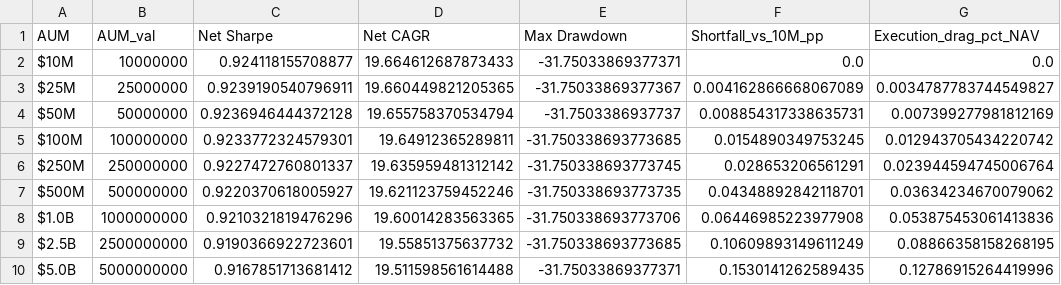
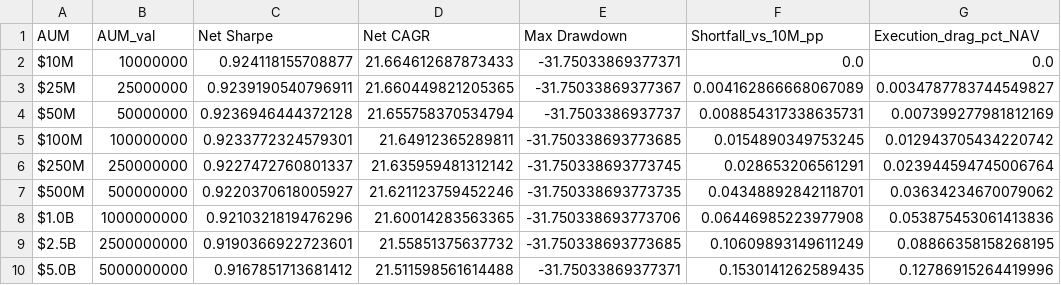
Before and after one commit to atishayj2202/Intelligent-Computing-Portfolio-Optimization, a CSV file: results/aum_capacity_curve.csv, drawn as a sheet.

```diff
--- a/results/aum_capacity_curve.csv
+++ b/results/aum_capacity_curve.csv
@@ -1,10 +1,10 @@
 AUM,AUM_val,Net Sharpe,Net CAGR,Max Drawdown,Shortfall_vs_10M_pp,Execution_drag_pct_NAV
-$10M,10000000,0.924118155708877,19.664612687873433,-31.75033869377371,0.0,0.0
-$25M,25000000,0.9239190540796911,19.660449821205365,-31.75033869377367,0.004162866668067089,0.0034787783744549827
-$50M,50000000,0.9236946444372128,19.655758370534794,-31.7503386937737,0.008854317338635731,0.007399277981812169
-$100M,100000000,0.9233772324579301,19.64912365289811,-31.750338693773685,0.0154890349753245,0.012943705434220742
-$250M,250000000,0.9227472760801337,19.635959481312142,-31.750338693773745,0.028653206561291,0.023944594745006764
-$500M,500000000,0.9220370618005927,19.621123759452246,-31.750338693773735,0.04348892842118701,0.03634234670079062
-$1.0B,1000000000,0.9210321819476296,19.60014283563365,-31.750338693773706,0.06446985223977908,0.053875453061413836
-$2.5B,2500000000,0.9190366922723601,19.55851375637732,-31.750338693773685,0.10609893149611249,0.08866358158268195
-$5.0B,5000000000,0.9167851713681412,19.511598561614488,-31.75033869377371,0.1530141262589435,0.12786915264419996
+$10M,10000000,0.924118155708877,21.664612687873433,-31.75033869377371,0.0,0.0
+$25M,25000000,0.9239190540796911,21.660449821205365,-31.75033869377367,0.004162866668067089,0.0034787783744549827
+$50M,50000000,0.9236946444372128,21.655758370534794,-31.7503386937737,0.008854317338635731,0.007399277981812169
+$100M,100000000,0.9233772324579301,21.64912365289811,-31.750338693773685,0.0154890349753245,0.012943705434220742
+$250M,250000000,0.9227472760801337,21.635959481312142,-31.750338693773745,0.028653206561291,0.023944594745006764
+$500M,500000000,0.9220370618005927,21.621123759452246,-31.750338693773735,0.04348892842118701,0.03634234670079062
+$1.0B,1000000000,0.9210321819476296,21.60014283563365,-31.750338693773706,0.06446985223977908,0.053875453061413836
+$2.5B,2500000000,0.9190366922723601,21.55851375637732,-31.750338693773685,0.10609893149611249,0.08866358158268195
+$5.0B,5000000000,0.9167851713681412,21.511598561614488,-31.75033869377371,0.1530141262589435,0.12786915264419996
```
Also changed, not shown: results/ablation_study_results.csv, results/master_walk_forward_chained.csv, 8 other files.
